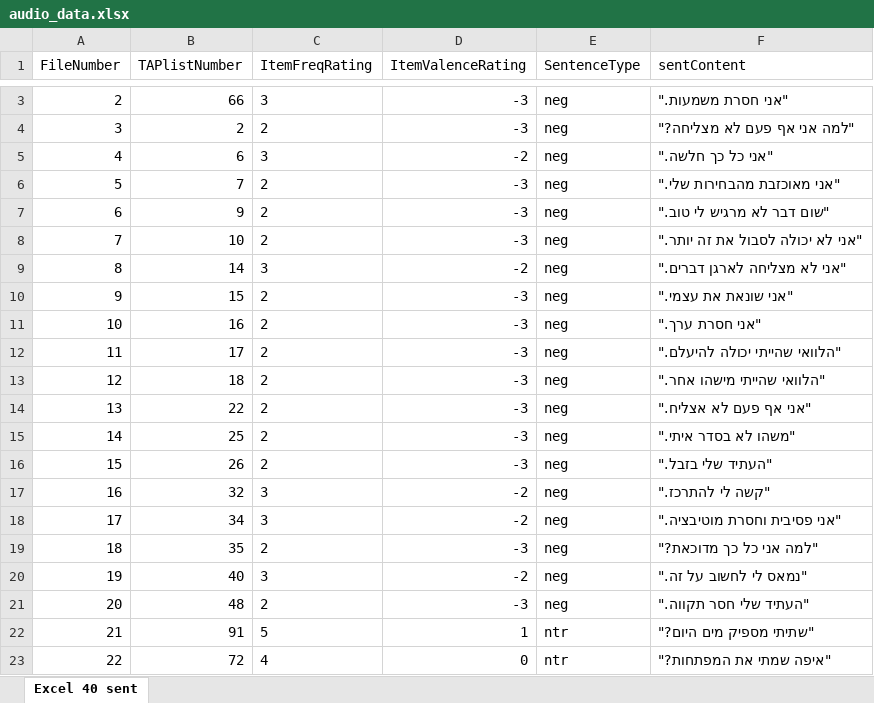
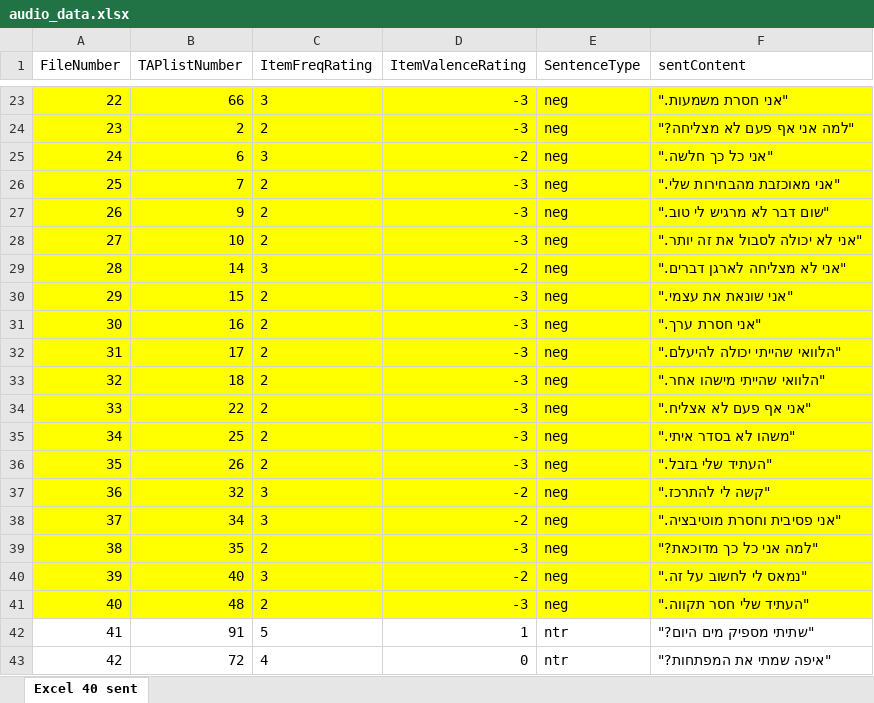
Before and after one commit to TomerOz/stp-project, an Excel workbook: Subjects/subject 1/audio_data.xlsx, sheet Excel 40 sent, drawn as a sheet; only a part is shown, gaps mark what is left out; values as stored, in another font and other column widths than the file's, no borders; addresses are those after the commit; the diff covers the shown part only; the diff names each change by its address in the sheet, - before the commit and + after, or states it on an @@ line.

```diff
--- a/Subjects/subject 1/audio_data.xlsx (sheet Excel 40 sent)
+++ b/Subjects/subject 1/audio_data.xlsx (sheet Excel 40 sent)
@@ column A (FileNumber) renumbered between rows 22 and 61 @@
-A23:F41 fill: none
+A23:F41 fill: #FFFF00
```
Also changed, not shown: 40 added rows and cell formats elsewhere in this sheet, 7 other files.
